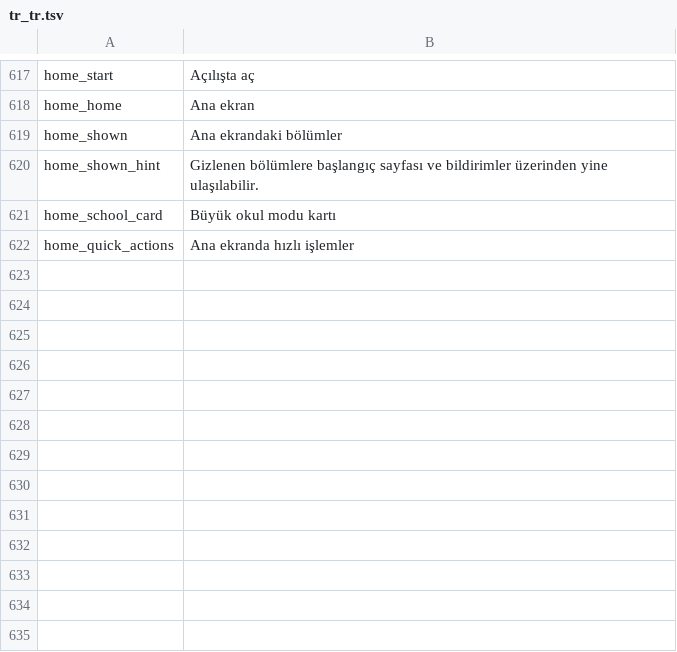
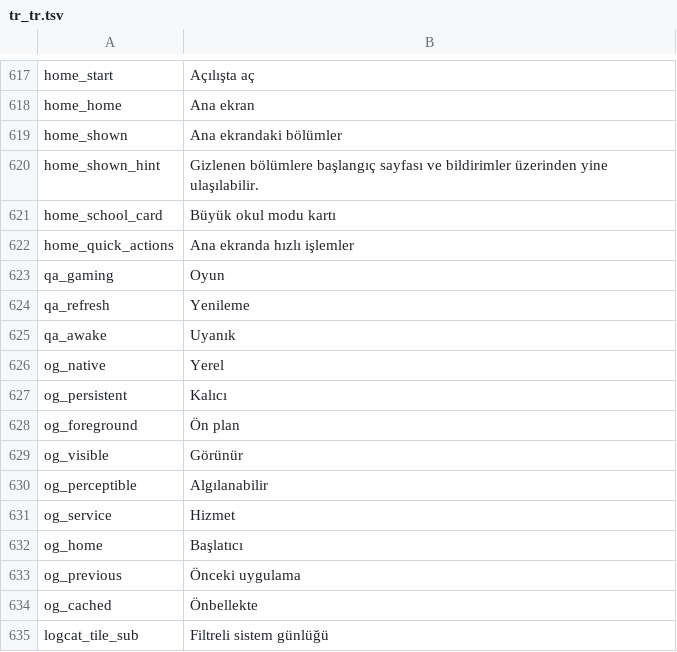
Before and after one commit to jackderganove-sudo/ShizuBox, a TSV file: tools/i18n/tr_tr.tsv, drawn as a sheet; only a part is shown, gaps mark what is left out.

```diff
--- a/tools/i18n/tr_tr.tsv
+++ b/tools/i18n/tr_tr.tsv
@@ -622 +622,14 @@ home_school_card	Büyük okul modu kartı
 home_quick_actions	Ana ekranda hızlı işlemler
+qa_gaming	Oyun
+qa_refresh	Yenileme
+qa_awake	Uyanık
+og_native	Yerel
+og_persistent	Kalıcı
+og_foreground	Ön plan
+og_visible	Görünür
+og_perceptible	Algılanabilir
+og_service	Hizmet
+og_home	Başlatıcı
+og_previous	Önceki uygulama
+og_cached	Önbellekte
+logcat_tile_sub	Filtreli sistem günlüğü
```
Also changed, not shown: tools/i18n/tr_es.tsv, tools/i18n/tr_fr.tsv, 19 other files.
